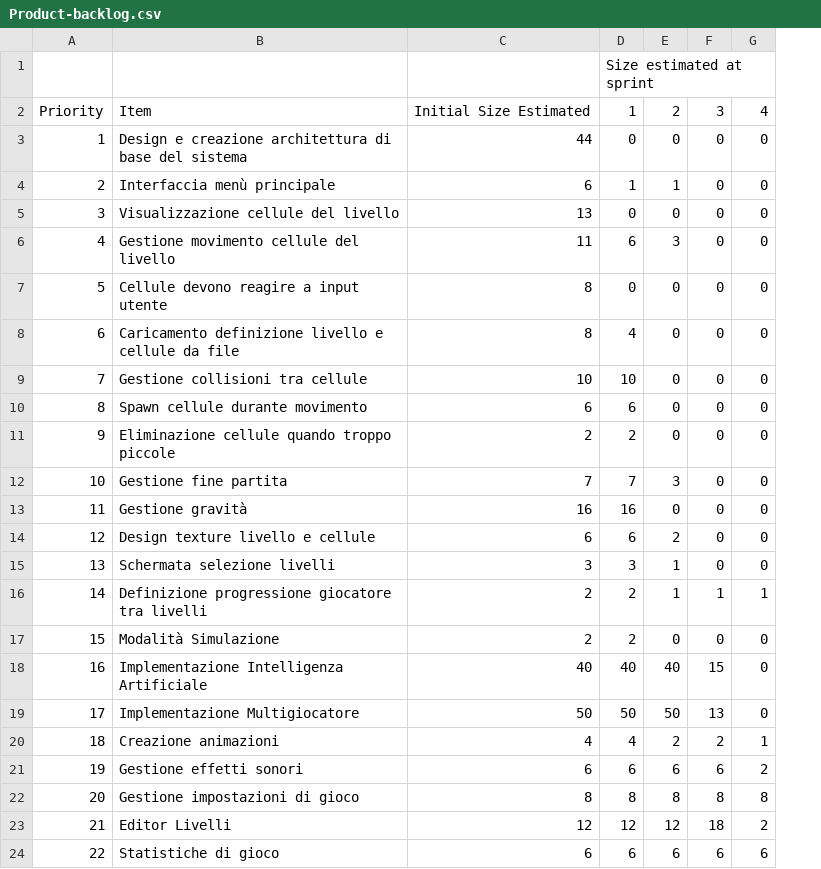
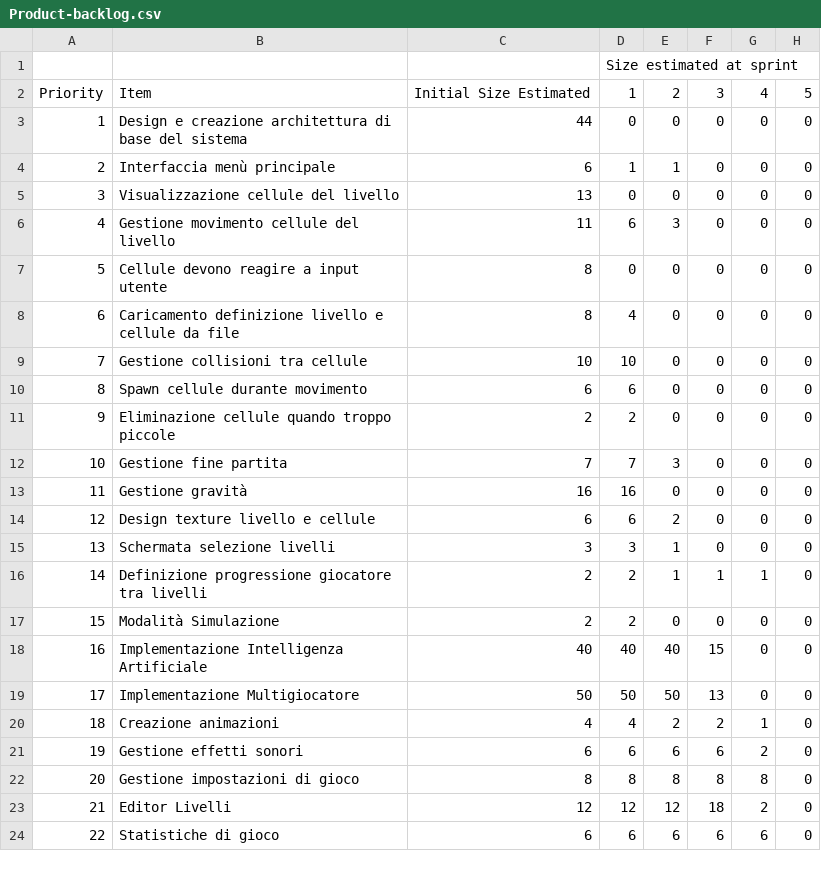
Before and after one commit to PPS-Osmos-Redux/PPS-17-osmos-redux, a CSV file: backlog/Product-backlog.csv, drawn as a sheet; the diff names each change by its address in the sheet, - before the commit and + after, or states it on an @@ line.

```diff
--- a/backlog/Product-backlog.csv
+++ b/backlog/Product-backlog.csv
+column H, rows 2-24: 5 | 0 | 0 | 0 | 0 | 0 | 0 | 0 | 0 | 0 | 0 | 0 | 0 | 0 | 0 | 0 | 0 | 0 | 0 | 0 | 0 | 0 | 0
```
Also changed, not shown: backlog/Sprint-4.csv, backlog/Sprint-5.csv, 1 other file.
